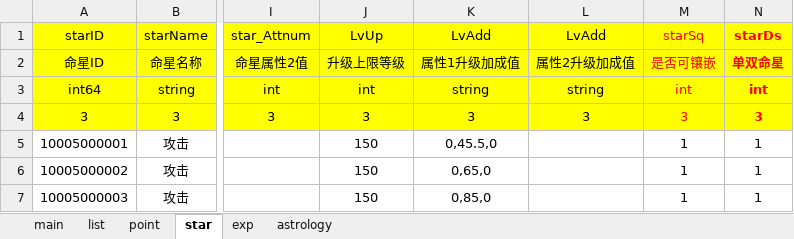
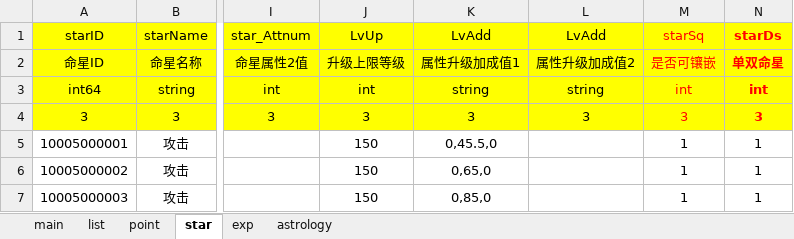
Before and after one commit to yigao/NFShmServer, an Excel workbook: game/MMO/ExcelMMO/star.xlsx, sheet star, drawn as a sheet; only a part is shown, gaps mark what is left out; values as stored, in another font and other column widths than the file's, no borders; conditional formats not drawn; the diff names each change by its address in the sheet, - before the commit and + after, or states it on an @@ line.

Commit message:
star.xlsx

```diff
--- a/game/MMO/ExcelMMO/star.xlsx (sheet star)
+++ b/game/MMO/ExcelMMO/star.xlsx (sheet star)
-K2 (LvAdd): 属性1升级加成值
+K2 (LvAdd): 属性升级加成值1
-L2 (LvAdd): 属性2升级加成值
+L2 (LvAdd): 属性升级加成值2
```
